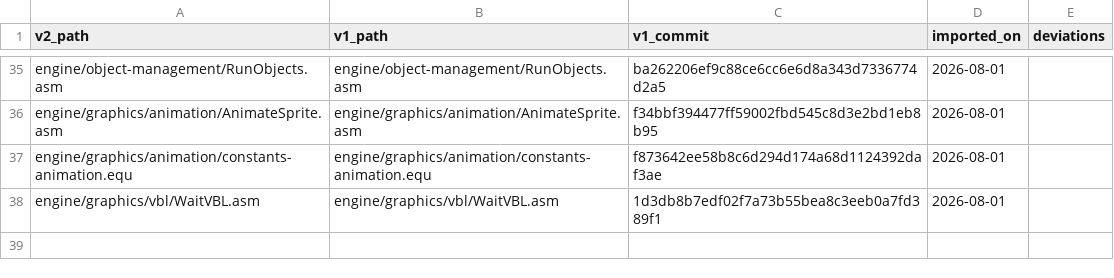
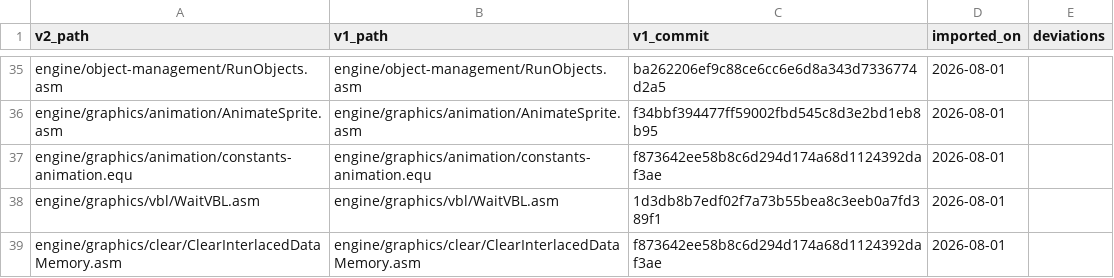
Before and after one commit to wide-dot/6809-game-builder, a CSV file: engine/v1-manifest.csv, drawn as a sheet; only a part is shown, gaps mark what is left out; the diff names each change by its address in the sheet, - before the commit and + after, or states it on an @@ line.

```diff
--- a/engine/v1-manifest.csv
+++ b/engine/v1-manifest.csv
+row 39: engine/graphics/clear/ClearInterlacedDataMemory.asm | engine/graphics/clear/ClearInterlacedDataMemory.asm | f873642ee58b8c6d294d174a68d1124392daf3ae | 2026-08-01
```
Also changed, not shown: 8 other files.
